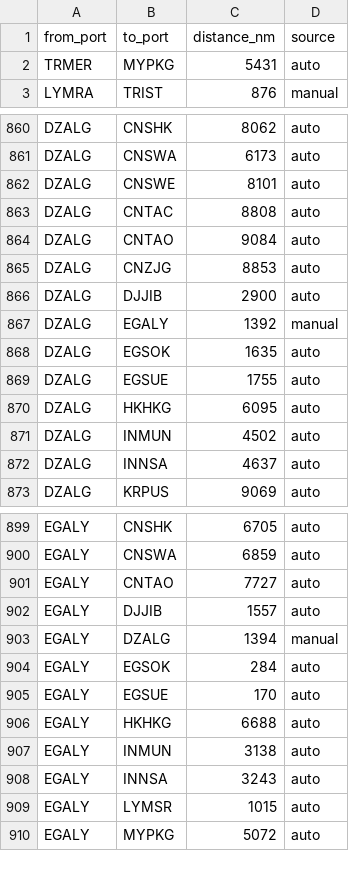
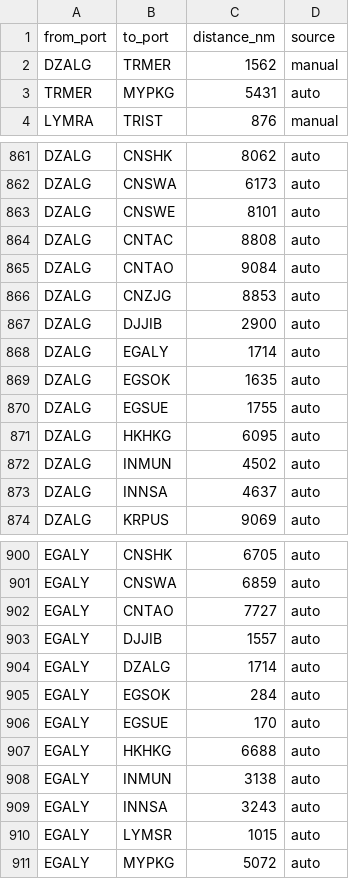
Before and after one commit to LeahLiuL/Schedule-Simulation, a CSV file: shipping_data/distances.csv, drawn as a sheet; only a part is shown, gaps mark what is left out.

Commit message:
Update distances.csv via Data Manager (2026-05-15)

```diff
--- a/shipping_data/distances.csv
+++ b/shipping_data/distances.csv
@@ -1,2 +1,3 @@
 from_port,to_port,distance_nm,source
+DZALG,TRMER,1562,manual
 TRMER,MYPKG,5431,auto
@@ -866,3 +867,3 @@ DZALG,CNZJG,8853,auto
 DZALG,DJJIB,2900,auto
-DZALG,EGALY,1392,manual
+DZALG,EGALY,1714,auto
 DZALG,EGSOK,1635,auto
@@ -902,3 +903,3 @@ EGALY,CNTAO,7727,auto
 EGALY,DJJIB,1557,auto
-EGALY,DZALG,1394,manual
+EGALY,DZALG,1714,auto
 EGALY,EGSOK,284,auto
```
